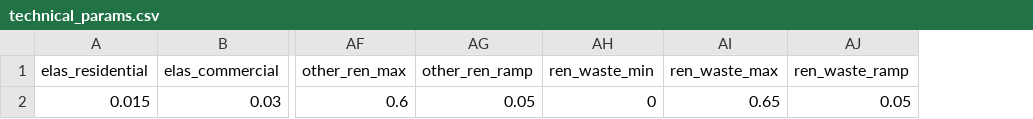
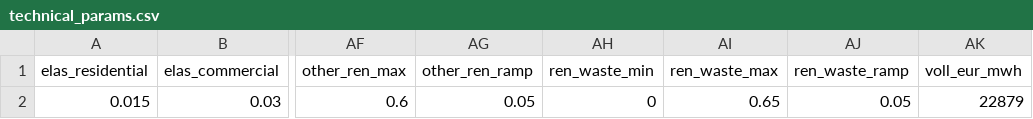
Before and after one commit to PauOrive/Spain_ren_gen_2030, a CSV file: data/technical_params.csv, drawn as a sheet; only a part is shown, gaps mark what is left out; the diff names each change by its address in the sheet, - before the commit and + after, or states it on an @@ line.

Commit message:
incluyo value of lost load (voll)

```diff
--- a/data/technical_params.csv
+++ b/data/technical_params.csv
+column AK (voll_eur_mwh), row 2: 22879
```
